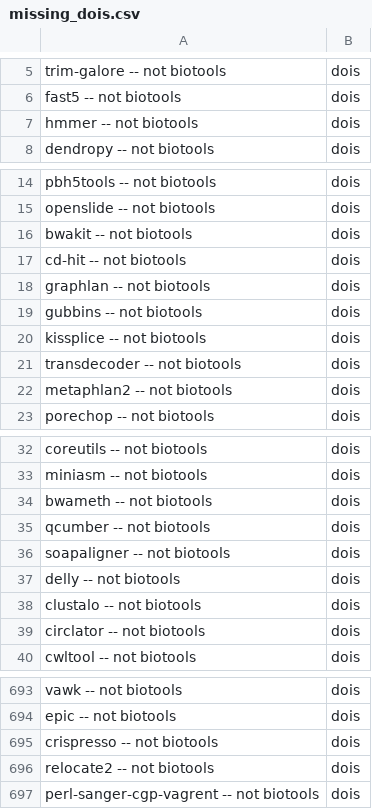
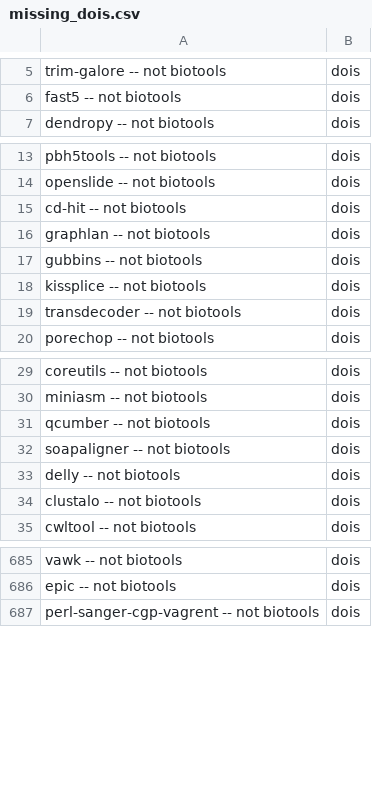
Before and after one commit to BioContainers/tools-metadata, a CSV file: scripts/missing_dois.csv, drawn as a sheet; only a part is shown, gaps mark what is left out; the diff covers the shown part only.

```diff
--- a/scripts/missing_dois.csv
+++ b/scripts/missing_dois.csv
@@ -6,3 +6,2 @@ trim-galore -- not biotools, dois
 fast5 -- not biotools, dois
-hmmer -- not biotools, dois
 dendropy -- not biotools, dois
@@ -15,3 +14,2 @@ pbh5tools -- not biotools, dois
 openslide -- not biotools, dois
-bwakit -- not biotools, dois
 cd-hit -- not biotools, dois
@@ -21,3 +19,2 @@ kissplice -- not biotools, dois
 transdecoder -- not biotools, dois
-metaphlan2 -- not biotools, dois
 porechop -- not biotools, dois
@@ -33,3 +30,2 @@ coreutils -- not biotools, dois
 miniasm -- not biotools, dois
-bwameth -- not biotools, dois
 qcumber -- not biotools, dois
@@ -38,3 +34,2 @@ delly -- not biotools, dois
 clustalo -- not biotools, dois
-circlator -- not biotools, dois
 cwltool -- not biotools, dois
@@ -694,4 +686,2 @@ vawk -- not biotools, dois
 epic -- not biotools, dois
-crispresso -- not biotools, dois
-relocate2 -- not biotools, dois
 perl-sanger-cgp-vagrent -- not biotools, dois
```
Also changed, not shown: 5 removed rows elsewhere in this file, 2 other files.
